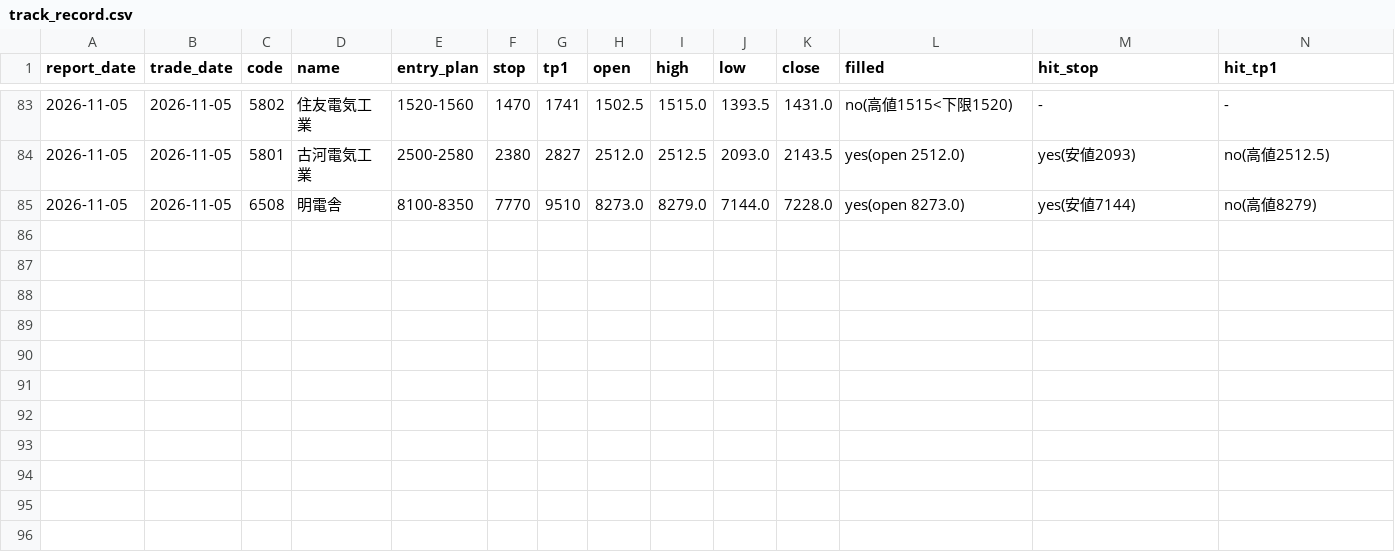
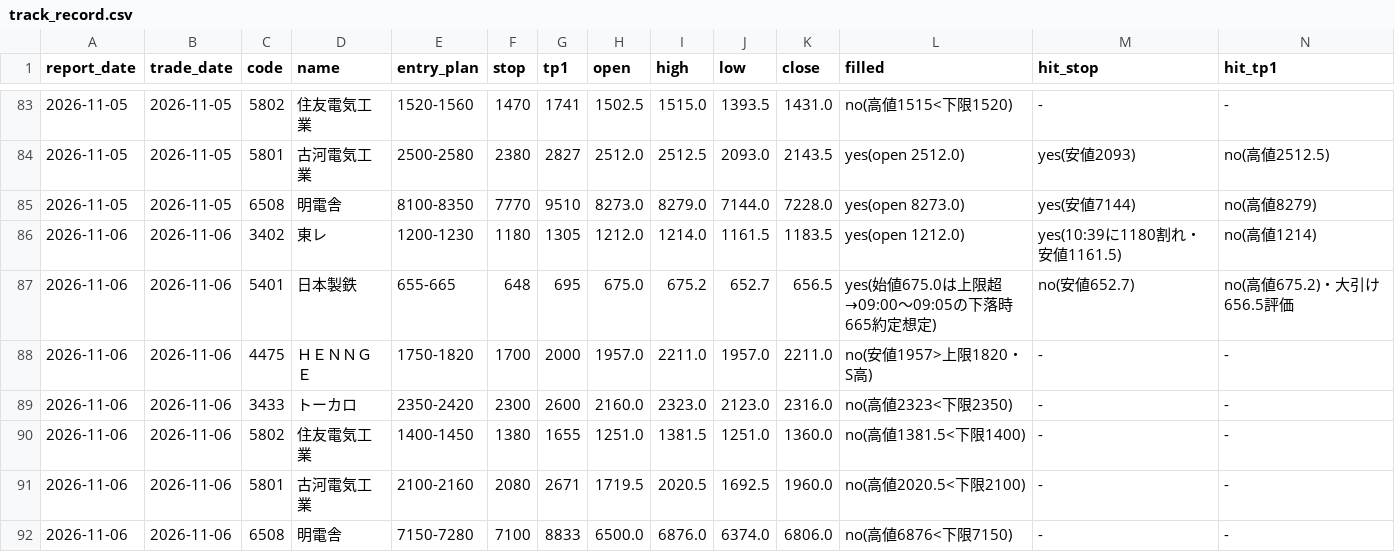
Before and after one commit to hiroto1209-sketch/jp-stock-report, a CSV file: track_record.csv, drawn as a sheet; only a part is shown, gaps mark what is left out; rows hold the shown columns only; the diff names each change by its address in the sheet, - before the commit and + after, or states it on an @@ line.

```diff
--- a/track_record.csv
+++ b/track_record.csv
+row 86: 2026-11-06 | 2026-11-06 | 3402 | 東レ | 1200-1230 | 1180 | 1305 | 1212.0 | 1214.0 | 1161.5 | 1183.5 | yes(open 1212.0) | yes(10:39に1180割れ・安値1161.5) | no(高値1214)
+row 87: 2026-11-06 | 2026-11-06 | 5401 | 日本製鉄 | 655-665 | 648 | 695 | 675.0 | 675.2 | 652.7 | 656.5 | yes(始値675.0は上限超→09:00〜09:05の下落時665約定想定) | no(安値652.7) | no(高値675.2)・大引け656.5評価
+row 88: 2026-11-06 | 2026-11-06 | 4475 | ＨＥＮＮＧＥ | 1750-1820 | 1700 | 2000 | 1957.0 | 2211.0 | 1957.0 | 2211.0 | no(安値1957>上限1820・S高) | - | -
+row 89: 2026-11-06 | 2026-11-06 | 3433 | トーカロ | 2350-2420 | 2300 | 2600 | 2160.0 | 2323.0 | 2123.0 | 2316.0 | no(高値2323<下限2350) | - | -
+row 90: 2026-11-06 | 2026-11-06 | 5802 | 住友電気工業 | 1400-1450 | 1380 | 1655 | 1251.0 | 1381.5 | 1251.0 | 1360.0 | no(高値1381.5<下限1400) | - | -
+row 91: 2026-11-06 | 2026-11-06 | 5801 | 古河電気工業 | 2100-2160 | 2080 | 2671 | 1719.5 | 2020.5 | 1692.5 | 1960.0 | no(高値2020.5<下限2100) | - | -
+row 92: 2026-11-06 | 2026-11-06 | 6508 | 明電舎 | 7150-7280 | 7100 | 8833 | 6500.0 | 6876.0 | 6374.0 | 6806.0 | no(高値6876<下限7150) | - | -
```
Also changed, not shown: 23 other files.
